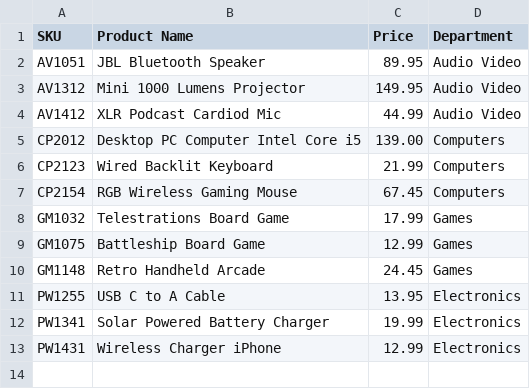
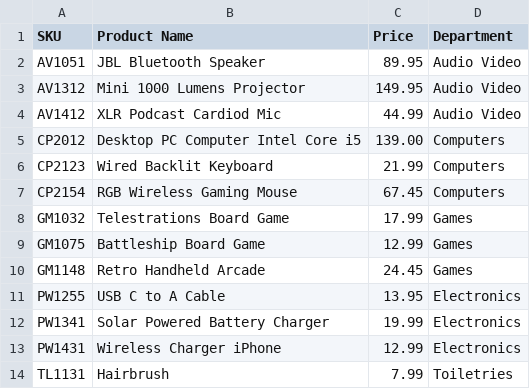
Before and after one commit to krosengr4/Online-Store, a CSV file: Online-Store/src/main/resources/products.csv, drawn as a sheet.

Commit message:
Added functionality for a user to search for a product

```diff
--- a/Online-Store/src/main/resources/products.csv
+++ b/Online-Store/src/main/resources/products.csv
@@ -13 +13,2 @@ PW1341|Solar Powered Battery Charger|19.99|Electronics
 PW1431|Wireless Charger iPhone|12.99|Electronics
+TL1131|Hairbrush|7.99|Toiletries
```
Also changed, not shown: out/production/Online-Store/products.csv, 3 other files.
